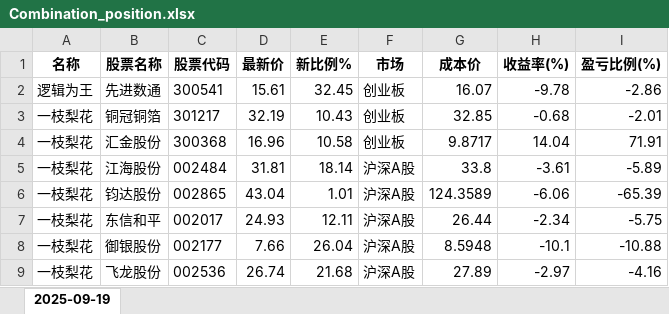
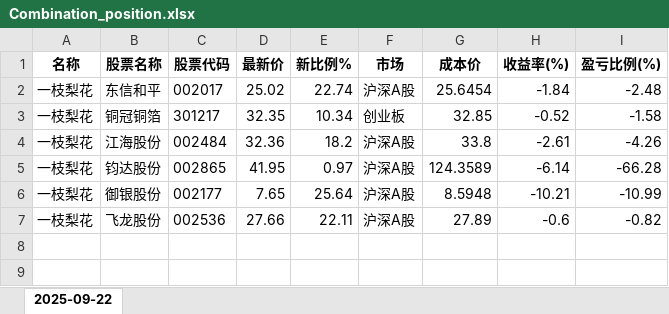
Before and after one commit to githubxander1/Investment, an Excel workbook: Investment/THS/AutoTrade/data/position/Combination_position.xlsx, sheet 2025-09-22, drawn as a sheet; values as stored, in another font and other column widths than the file's, no borders; removed rows and columns are numbered as before the commit, all else as after; the diff names each change by its address in the sheet, - before the commit and + after, or states it on an @@ line.

```diff
--- a/Investment/THS/AutoTrade/data/position/Combination_position.xlsx (sheet 2025-09-22)
+++ b/Investment/THS/AutoTrade/data/position/Combination_position.xlsx (sheet 2025-09-22)
-sheet tab: 2025-09-19
+sheet tab: 2025-09-22
-row 2: 逻辑为王 | 先进数通 | 300541 | 15.61 | 32.45 | 创业板 | 16.07 | -9.78 | -2.86
+row 2: 一枝梨花 | 东信和平 | 002017 | 25.02 | 22.74 | 沪深A股 | 25.6454 | -1.84 | -2.48
-D3 (最新价): 32.19
+D3 (最新价): 32.35
-E3 (新比例%): 10.43
+E3 (新比例%): 10.34
-H3 (收益率(%)): -0.68
+H3 (收益率(%)): -0.52
-I3 (盈亏比例(%)): -2.01
+I3 (盈亏比例(%)): -1.58
-row 4: 一枝梨花 | 汇金股份 | 300368 | 16.96 | 10.58 | 创业板 | 9.8717 | 14.04 | 71.91
-D4 (最新价): 31.81
+D4 (最新价): 32.36
-E4 (新比例%): 18.14
+E4 (新比例%): 18.2
-H4 (收益率(%)): -3.61
+H4 (收益率(%)): -2.61
-I4 (盈亏比例(%)): -5.89
+I4 (盈亏比例(%)): -4.26
-D5 (最新价): 43.04
+D5 (最新价): 41.95
-E5 (新比例%): 1.01
+E5 (新比例%): 0.97
-H5 (收益率(%)): -6.06
+H5 (收益率(%)): -6.14
-I5 (盈亏比例(%)): -65.39
+I5 (盈亏比例(%)): -66.28
-row 7: 一枝梨花 | 东信和平 | 002017 | 24.93 | 12.11 | 沪深A股 | 26.44 | -2.34 | -5.75
-D6 (最新价): 7.66
+D6 (最新价): 7.65
-E6 (新比例%): 26.04
+E6 (新比例%): 25.64
-H6 (收益率(%)): -10.1
+H6 (收益率(%)): -10.21
-I6 (盈亏比例(%)): -10.88
+I6 (盈亏比例(%)): -10.99
-D7 (最新价): 26.74
+D7 (最新价): 27.66
-E7 (新比例%): 21.68
+E7 (新比例%): 22.11
-H7 (收益率(%)): -2.97
+H7 (收益率(%)): -0.6
-I7 (盈亏比例(%)): -4.16
+I7 (盈亏比例(%)): -0.82
```
Also changed, not shown: Investment/THS/AutoTrade/data/position/Account_position.xlsx, Investment/THS/AutoTrade/data/position/Strategy_position.xlsx, 23 other files.
